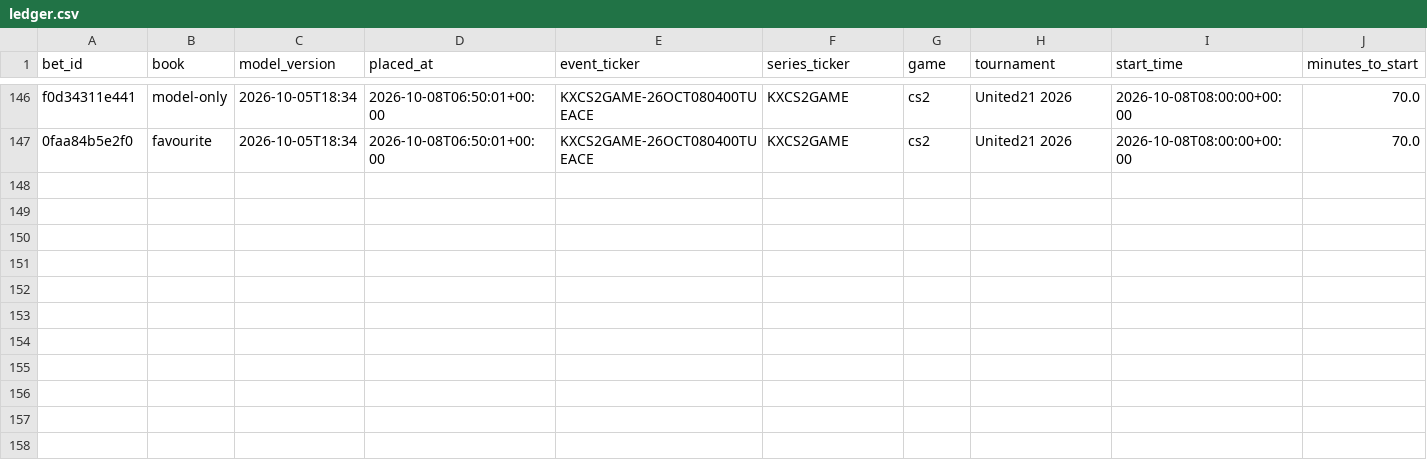
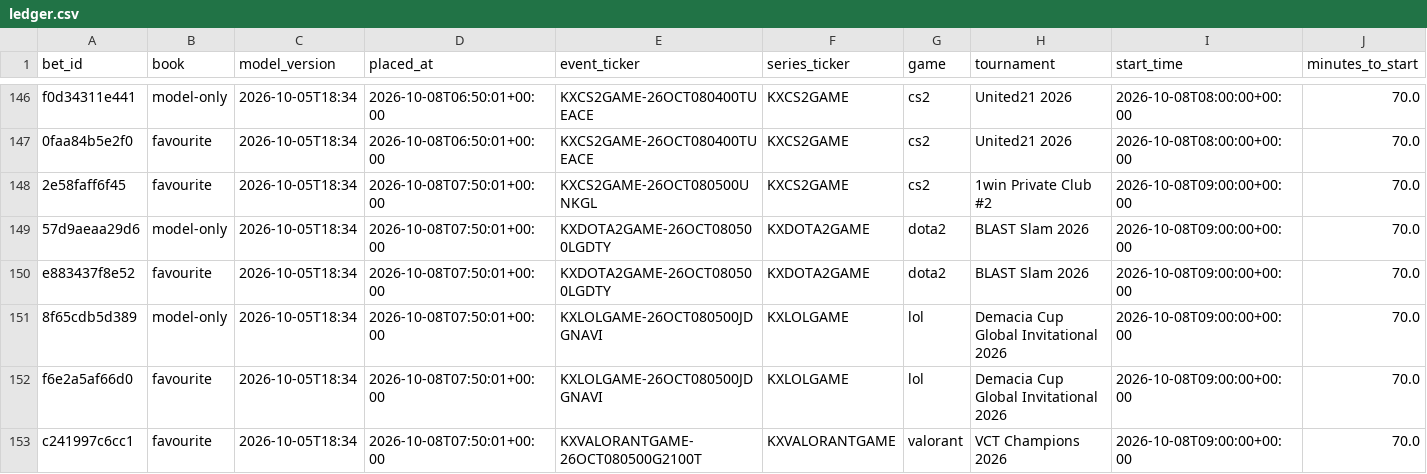
Before and after one commit to nathangin/esports-betting, a CSV file: state/paper/ledger.csv, drawn as a sheet; only a part is shown, gaps mark what is left out; rows hold the shown columns only; the diff names each change by its address in the sheet, - before the commit and + after, or states it on an @@ line.

```diff
--- a/state/paper/ledger.csv
+++ b/state/paper/ledger.csv
+row 148: 2e58faff6f45 | favourite | 2026-10-05T18:34 | 2026-10-08T07:50:01+00:00 | KXCS2GAME-26OCT080500UNKGL | KXCS2GAME | cs2 | 1win Private Club #2 | 2026-10-08T09:00:00+00:00 | 70.0
+row 149: 57d9aeaa29d6 | model-only | 2026-10-05T18:34 | 2026-10-08T07:50:01+00:00 | KXDOTA2GAME-26OCT080500LGDTY | KXDOTA2GAME | dota2 | BLAST Slam 2026 | 2026-10-08T09:00:00+00:00 | 70.0
+row 150: e883437f8e52 | favourite | 2026-10-05T18:34 | 2026-10-08T07:50:01+00:00 | KXDOTA2GAME-26OCT080500LGDTY | KXDOTA2GAME | dota2 | BLAST Slam 2026 | 2026-10-08T09:00:00+00:00 | 70.0
+row 151: 8f65cdb5d389 | model-only | 2026-10-05T18:34 | 2026-10-08T07:50:01+00:00 | KXLOLGAME-26OCT080500JDGNAVI | KXLOLGAME | lol | Demacia Cup Global Invitational 2026 | 2026-10-08T09:00:00+00:00 | 70.0
+row 152: f6e2a5af66d0 | favourite | 2026-10-05T18:34 | 2026-10-08T07:50:01+00:00 | KXLOLGAME-26OCT080500JDGNAVI | KXLOLGAME | lol | Demacia Cup Global Invitational 2026 | 2026-10-08T09:00:00+00:00 | 70.0
+row 153: c241997c6cc1 | favourite | 2026-10-05T18:34 | 2026-10-08T07:50:01+00:00 | KXVALORANTGAME-26OCT080500G2100T | KXVALORANTGAME | valorant | VCT Champions 2026 | 2026-10-08T09:00:00+00:00 | 70.0
```
Also changed, not shown: state/paper/closes.csv, 6 other files.
